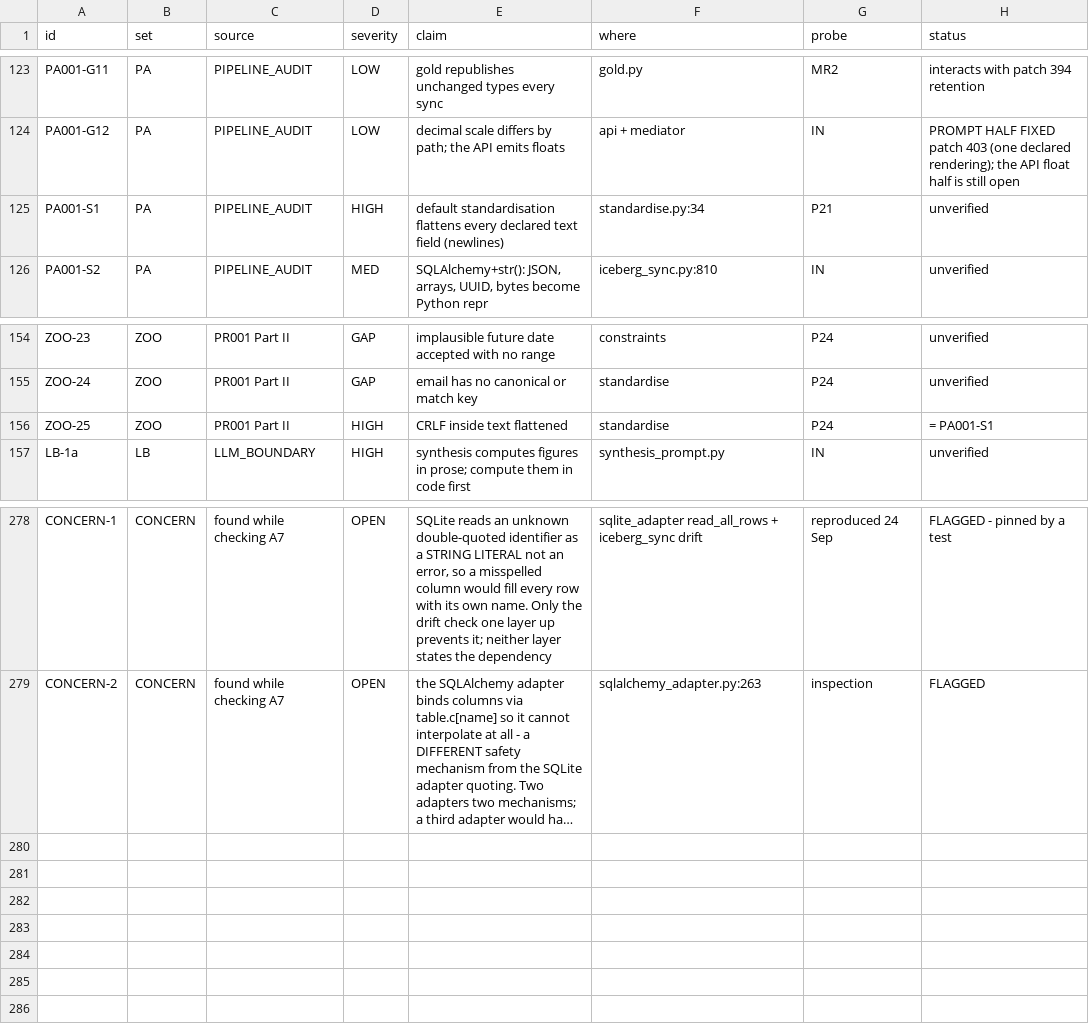
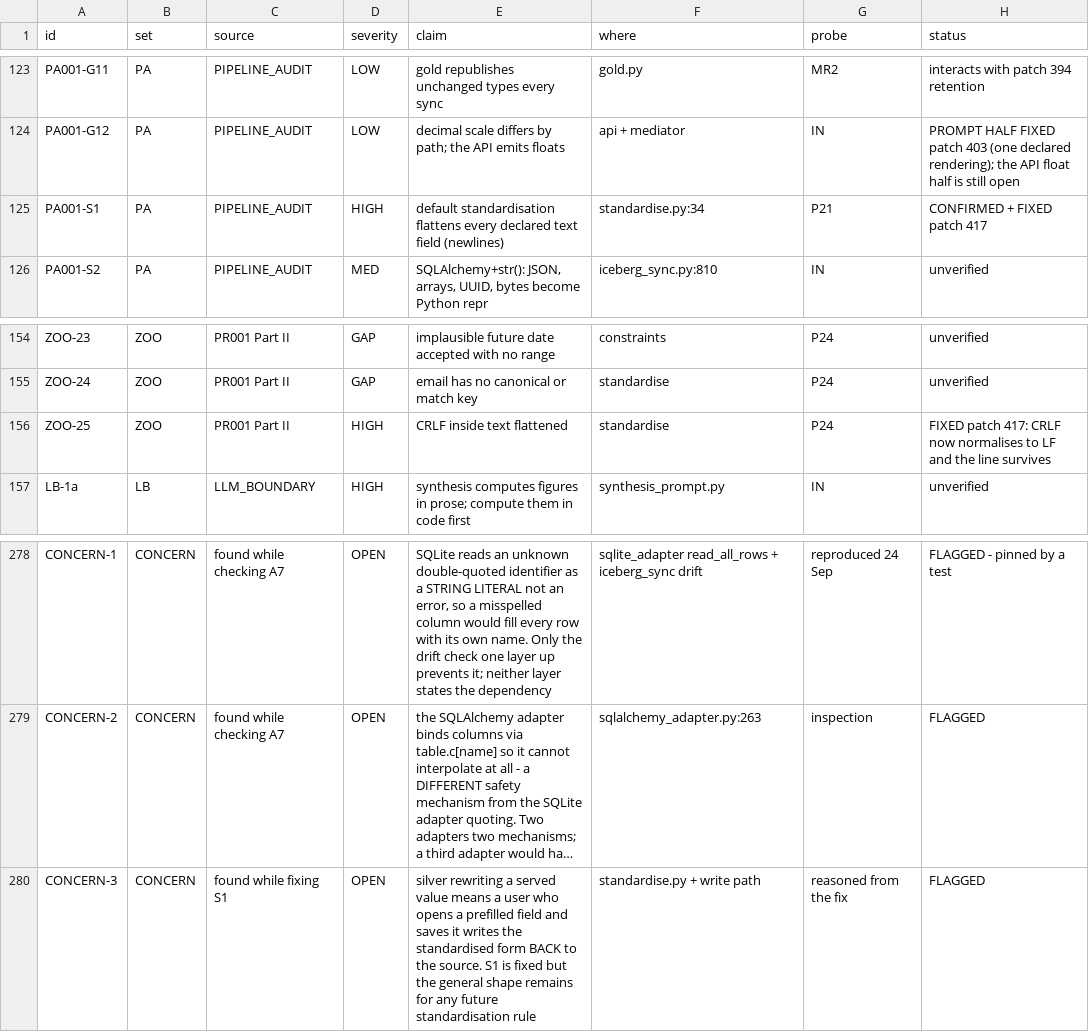
Before and after one commit to nmartin0/elysium, a CSV file: AUDIT_CHECKLIST.csv, drawn as a sheet; only a part is shown, gaps mark what is left out; long unchanged cells end in …; the diff names each change by its address in the sheet, - before the commit and + after, or states it on an @@ line.

Commit message:
Stop flattening every line of text in the mirror
PA001-S1, and one of the dirty-zoo cases.

`collapse_whitespace` was `" ".join(value.split())`, which treats every
kind of whitespace alike, and it is ON BY DEFAULT for every declared
string field. So an address stored as

    12 High St
    London
    E1 6AN

arrived in silver as "12 High St London E1 6AN", and a note with
paragraphs became one line. Nothing declared that; it was the default.

THE CONTRADICTION IS WITH OUR OWN RULE, not just with taste.
MEDALLION_PIPELINE.md S1 says standardisation is "meaning-preserving
only" -- NFC, trim, collapse whitespace, no case folding, no accent
stripping -- and gives the reason: silver is what gets SERVED and what
a person edits. Destroying the line structure of an address is not
meaning-preserving.

AND IT REACHES BACK TO THE SOURCE. A user opens a prefilled field, sees
the flattened text, saves, and the flattened version is written to the
customer's own database. The mirror is supposed to be a copy; this let
it quietly rewrite the original.

WHAT IS KEPT is the tidying the rule was wanted for: runs of spaces and
tabs still collapse, each line is still trimmed, blank lines at the
EDGES still go. Blank lines in the MIDDLE are the author's. CRLF and CR
become LF, which is meaning-preserving and stops three spellings of one
line break reaching every later comparison.

Controls, each restoring and the restore checked:

  back to flattening everything (the bug) -> 11 fail
  CRLF left as it was                     ->  1 fails
  lines no longer trimmed or collapsed    ->  7 fail
  interior blank lines dropped too        ->  1 fails

ONE EXISTING CASE CHANGED, deliberately:
test_silver_standardisation.py asserted "\tAda\nLovelace " -> "Ada
Lovelace". It is now two cases -- a TAB still collapses, a NEWLINE
survives -- because that one assertion was the whole defect in
miniature.

CONCERN-3 FLAGGED: S1 is fixed, but the SHAPE remains. Any future
standardisation rule that rewrites a served value has the same
round-trip: what the user sees is what they save, and what they save
goes to the source. Recorded in AUDIT_CHECKLIST.csv.

Verified: ./lint.sh, 2,840 unit and 443 integration tests.

AUDIT_CHECKLIST.csv: 17 of 203 checked, 3 concerns flagged.

```diff
--- a/AUDIT_CHECKLIST.csv
+++ b/AUDIT_CHECKLIST.csv
-H125 (status): unverified
+H125 (status): CONFIRMED + FIXED patch 417
-H156 (status): = PA001-S1
+H156 (status): FIXED patch 417: CRLF now normalises to LF and the line survives
+row 280: CONCERN-3 | CONCERN | found while fixing S1 | OPEN | silver rewriting a served value means a user who opens a prefilled field and saves it writes the standardised form BACK to the source. S1 is fixed but the general shape remains for any future standardisation rule | standardise.py + write path | reasoned from the fix | FLAGGED
```
Also changed, not shown: 3 other files.
